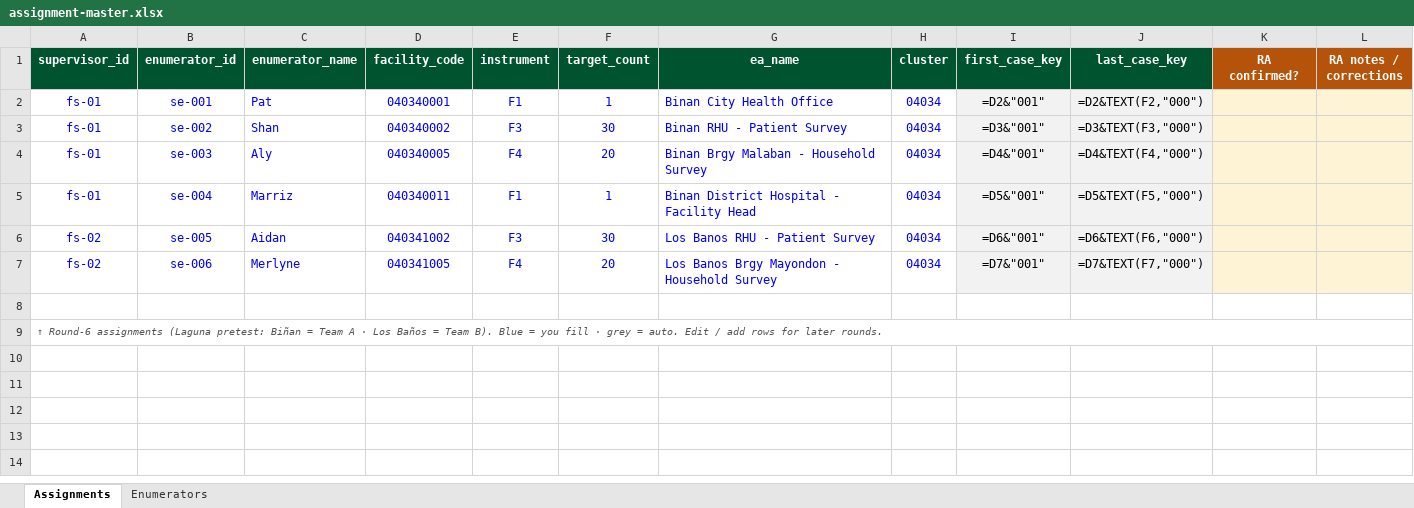
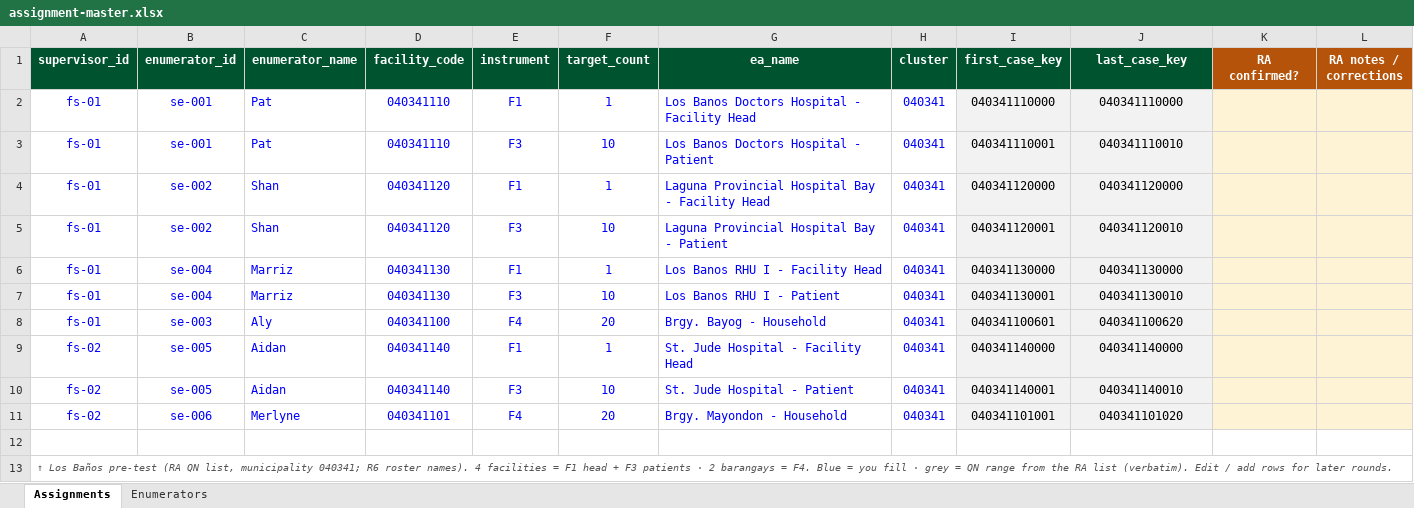
Before and after one commit to cplreyes/ASPSI-DOH-UHC-CAPI-Development, an Excel workbook: deliverables/CSPro/supervisor-hub/assignments/assignment-master.xlsx, sheet Assignments, drawn as a sheet; values as stored, in another font and other column widths than the file's, no borders; formulas without a stored value are shown as written; removed rows and columns are numbered as before the commit, all else as after; the diff names each change by its address in the sheet, - before the commit and + after, or states it on an @@ line.

```diff
--- a/deliverables/CSPro/supervisor-hub/assignments/assignment-master.xlsx (sheet Assignments)
+++ b/deliverables/CSPro/supervisor-hub/assignments/assignment-master.xlsx (sheet Assignments)
-D2 (facility_code): 040340001
+D2 (facility_code): 040341110
-G2 (ea_name): Binan City Health Office
+G2 (ea_name): Los Banos Doctors Hospital - Facility Head
-H2 (cluster): 04034
+H2 (cluster): 040341
-I2 (first_case_key): =D2&"001"
+I2 (first_case_key): 040341110000
-J2 (last_case_key): =D2&TEXT(F2,"000")
+J2 (last_case_key): 040341110000
+row 3: fs-01 | se-001 | Pat | 040341110 | F3 | 10 | Los Banos Doctors Hospital - Patient | 040341 | 040341110001 | 040341110010
+row 4: fs-01 | se-002 | Shan | 040341120 | F1 | 1 | Laguna Provincial Hospital Bay - Facility Head | 040341 | 040341120000 | 040341120000
-D5 (facility_code): 040340002
+D5 (facility_code): 040341120
-F5 (target_count): 30
+F5 (target_count): 10
-G5 (ea_name): Binan RHU - Patient Survey
+G5 (ea_name): Laguna Provincial Hospital Bay - Patient
-H5 (cluster): 04034
+H5 (cluster): 040341
-I5 (first_case_key): =D3&"001"
+I5 (first_case_key): 040341120001
-J5 (last_case_key): =D3&TEXT(F3,"000")
+J5 (last_case_key): 040341120010
+row 6: fs-01 | se-004 | Marriz | 040341130 | F1 | 1 | Los Banos RHU I - Facility Head | 040341 | 040341130000 | 040341130000
+row 7: fs-01 | se-004 | Marriz | 040341130 | F3 | 10 | Los Banos RHU I - Patient | 040341 | 040341130001 | 040341130010
-D8 (facility_code): 040340005
+D8 (facility_code): 040341100
-G8 (ea_name): Binan Brgy Malaban - Household Survey
+G8 (ea_name): Brgy. Bayog - Household
-H8 (cluster): 04034
+H8 (cluster): 040341
-I8 (first_case_key): =D4&"001"
+I8 (first_case_key): 040341100601
-J8 (last_case_key): =D4&TEXT(F4,"000")
+J8 (last_case_key): 040341100620
-row 5: fs-01 | se-004 | Marriz | 040340011 | F1 | 1 | Binan District Hospital - Facility Head | 04034 | =D5&"001" | =D5&TEXT(F5,"000")
+row 9: fs-02 | se-005 | Aidan | 040341140 | F1 | 1 | St. Jude Hospital - Facility Head | 040341 | 040341140000 | 040341140000
-D10 (facility_code): 040341002
+D10 (facility_code): 040341140
-F10 (target_count): 30
+F10 (target_count): 10
-G10 (ea_name): Los Banos RHU - Patient Survey
+G10 (ea_name): St. Jude Hospital - Patient
-H10:H11 (cluster): 04034
+H10:H11 (cluster): 040341
-I10 (first_case_key): =D6&"001"
+I10 (first_case_key): 040341140001
-J10 (last_case_key): =D6&TEXT(F6,"000")
+J10 (last_case_key): 040341140010
-D11 (facility_code): 040341005
+D11 (facility_code): 040341101
-G11 (ea_name): Los Banos Brgy Mayondon - Household Survey
+G11 (ea_name): Brgy. Mayondon - Household
-I11 (first_case_key): =D7&"001"
+I11 (first_case_key): 040341101001
-J11 (last_case_key): =D7&TEXT(F7,"000")
+J11 (last_case_key): 040341101020
-A13 (supervisor_id): ↑ Round-6 assignments (Laguna pretest: Biñan = Team A · Los Baños = Team B). Blue = you fill · grey = auto. Edit /…
+A13 (supervisor_id): ↑ Los Baños pre-test (RA QN list, municipality 040341; R6 roster names). 4 facilities = F1 head + F3 patients · 2 barangays = F4. Blue = you fill · grey = QN range from the RA list (verbatim). Edit /…
```
Also changed, not shown: 15 other files.
